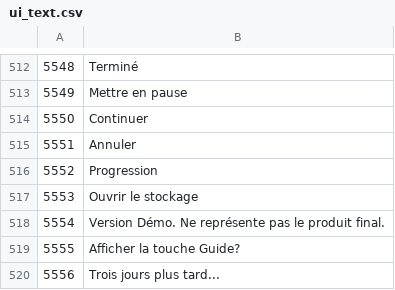
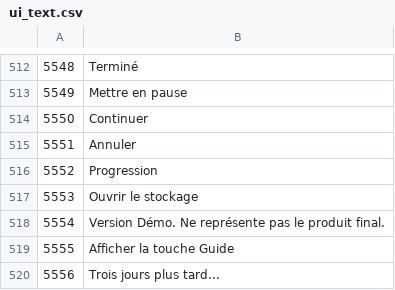
Before and after one commit to justusgamelab2016/LW-translation, a CSV file: language/fr/ui_text.csv, drawn as a sheet; only a part is shown, gaps mark what is left out; the diff names each change by its address in the sheet, - before the commit and + after, or states it on an @@ line.

Commit message:
Update ui_text.csv

```diff
--- a/language/fr/ui_text.csv
+++ b/language/fr/ui_text.csv
-B519: Afficher la touche Guide?
+B519: Afficher la touche Guide
```
